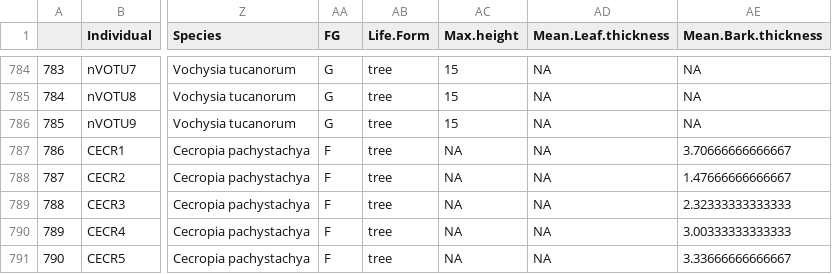
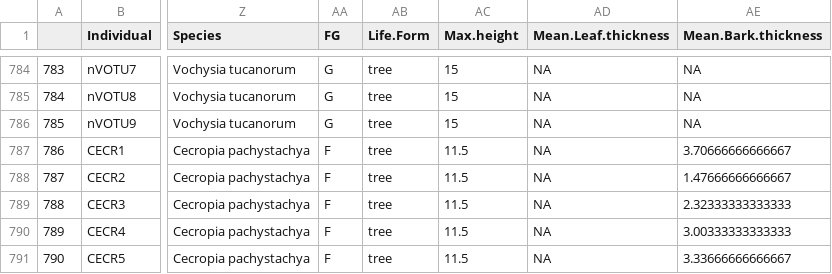
Before and after one commit to flakesw/Savanna-forest-tree-traits, a CSV file: clean data/clean_data.csv, drawn as a sheet; only a part is shown, gaps mark what is left out; the diff names each change by its address in the sheet, - before the commit and + after, or states it on an @@ line.

```diff
--- a/clean data/clean_data.csv
+++ b/clean data/clean_data.csv
-AC787:AC791 (Max.height): NA
+AC787:AC791 (Max.height): 11.5
```
Also changed, not shown: Model output/FG_traits_pvals.csv, raw data/lista_spp_plantas_families_sf_101618.csv, 29 other files.
